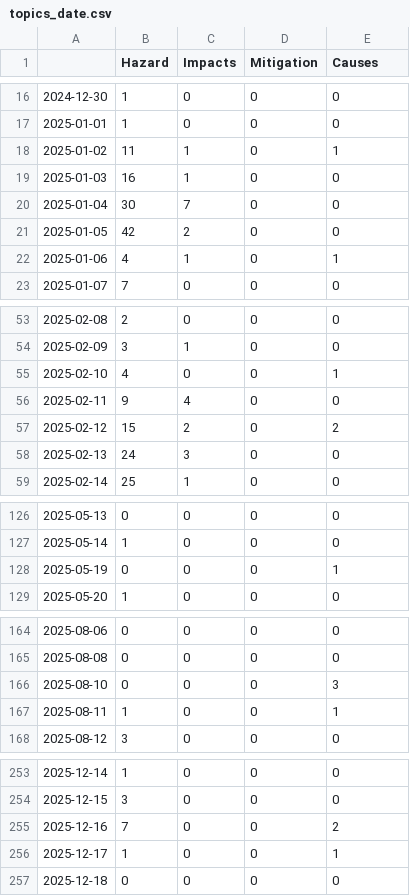
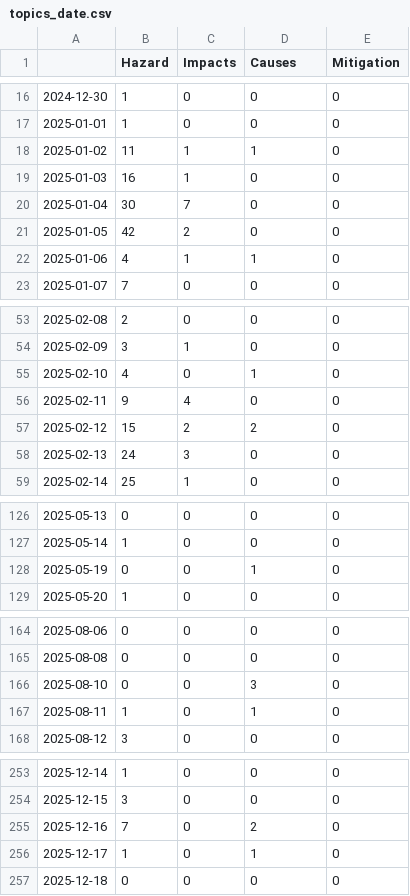
Before and after one commit to emorl-news/winterIsComing, a CSV file: csv/topics_date.csv, drawn as a sheet; only a part is shown, gaps mark what is left out; the diff covers the shown part only.

```diff
--- a/csv/topics_date.csv
+++ b/csv/topics_date.csv
@@ -1 +1 @@
-,Hazard,Impacts,Mitigation,Causes
+,Hazard,Impacts,Causes,Mitigation
@@ -17,3 +17,3 @@
 2025-01-01,1,0,0,0
-2025-01-02,11,1,0,1
+2025-01-02,11,1,1,0
 2025-01-03,16,1,0,0
@@ -21,3 +21,3 @@
 2025-01-05,42,2,0,0
-2025-01-06,4,1,0,1
+2025-01-06,4,1,1,0
 2025-01-07,7,0,0,0
@@ -54,5 +54,5 @@
 2025-02-09,3,1,0,0
-2025-02-10,4,0,0,1
+2025-02-10,4,0,1,0
 2025-02-11,9,4,0,0
-2025-02-12,15,2,0,2
+2025-02-12,15,2,2,0
 2025-02-13,24,3,0,0
@@ -127,3 +127,3 @@
 2025-05-14,1,0,0,0
-2025-05-19,0,0,0,1
+2025-05-19,0,0,1,0
 2025-05-20,1,0,0,0
@@ -165,4 +165,4 @@
 2025-08-08,0,0,0,0
-2025-08-10,0,0,0,3
-2025-08-11,1,0,0,1
+2025-08-10,0,0,3,0
+2025-08-11,1,0,1,0
 2025-08-12,3,0,0,0
@@ -254,4 +254,4 @@
 2025-12-15,3,0,0,0
-2025-12-16,7,0,0,2
-2025-12-17,1,0,0,1
+2025-12-16,7,0,2,0
+2025-12-17,1,0,1,0
 2025-12-18,0,0,0,0
```
Also changed, not shown: 2 added rows and 56 edited cells elsewhere in this file, 9 other files.
